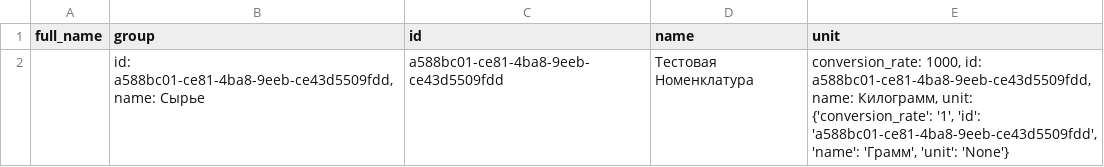
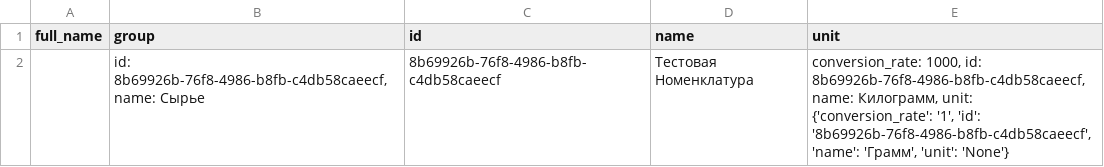
Before and after one commit to Yuri-ga1/Design_Patterns_Homework, a CSV file: TestReportGeneration_folder/csv/nomenclature_report.csv, drawn as a sheet.

```diff
--- a/TestReportGeneration_folder/csv/nomenclature_report.csv
+++ b/TestReportGeneration_folder/csv/nomenclature_report.csv
@@ -1,2 +1,2 @@
 full_name;group;id;name;unit
-;id: a588bc01-ce81-4ba8-9eeb-ce43d5509fdd, name: Сырье;a588bc01-ce81-4ba8-9eeb-ce43d5509fdd;Тестовая Номенклатура;conversion_rate: 1000, id: a588bc01-ce81-4ba8-9eeb-ce43d5509fdd, name: Килограмм, unit: {'conversion_rate': '1', 'id': 'a588bc01-ce81-4ba8-9eeb-ce43d5509fdd', 'name': 'Грамм', 'unit': 'None'}
+;id: 8b69926b-76f8-4986-b8fb-c4db58caeecf, name: Сырье;8b69926b-76f8-4986-b8fb-c4db58caeecf;Тестовая Номенклатура;conversion_rate: 1000, id: 8b69926b-76f8-4986-b8fb-c4db58caeecf, name: Килограмм, unit: {'conversion_rate': '1', 'id': '8b69926b-76f8-4986-b8fb-c4db58caeecf', 'name': 'Грамм', 'unit': 'None'}
```
Also changed, not shown: TestReportGeneration_folder/csv/recipe_report.csv, 24 other files.
